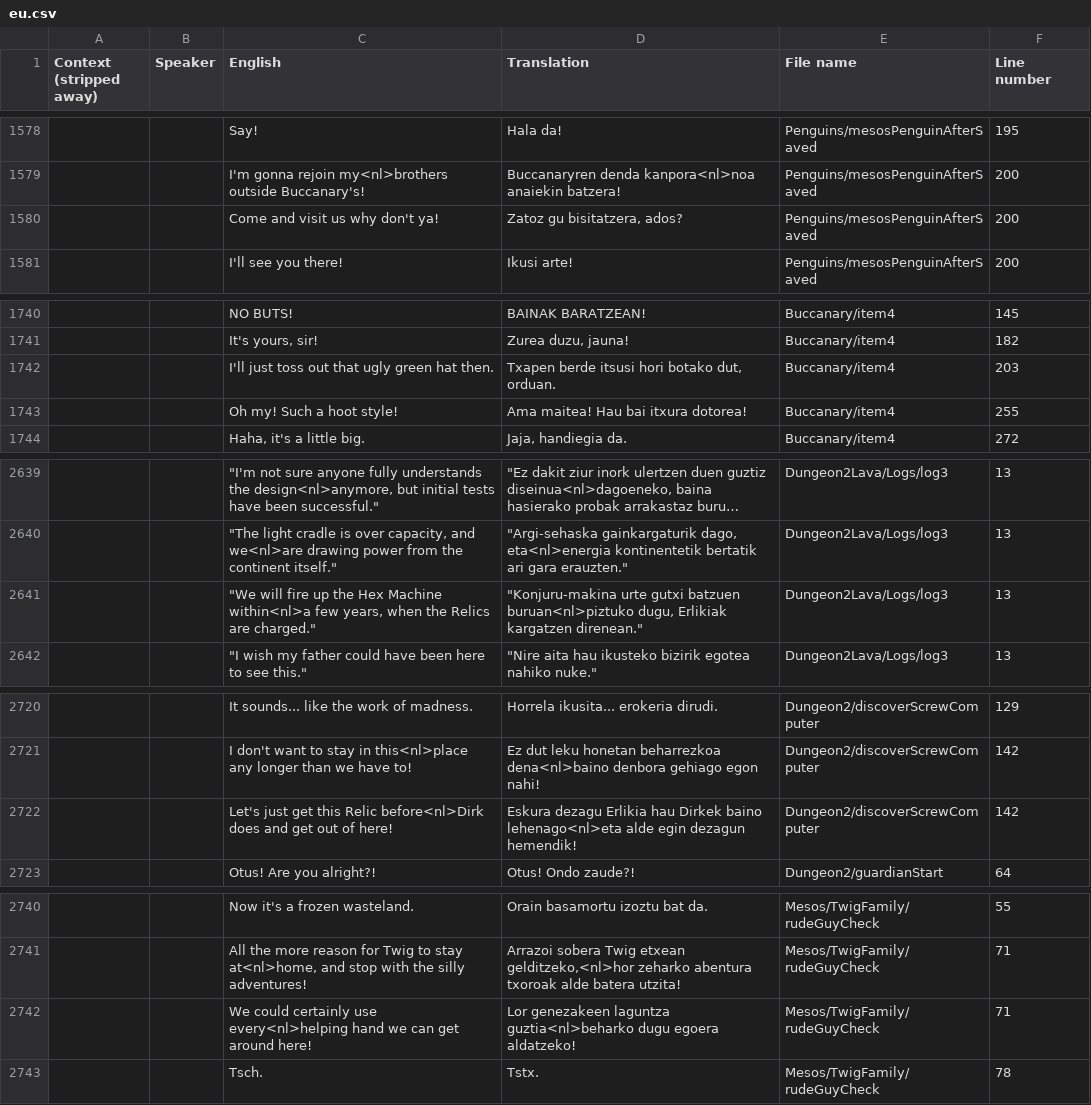
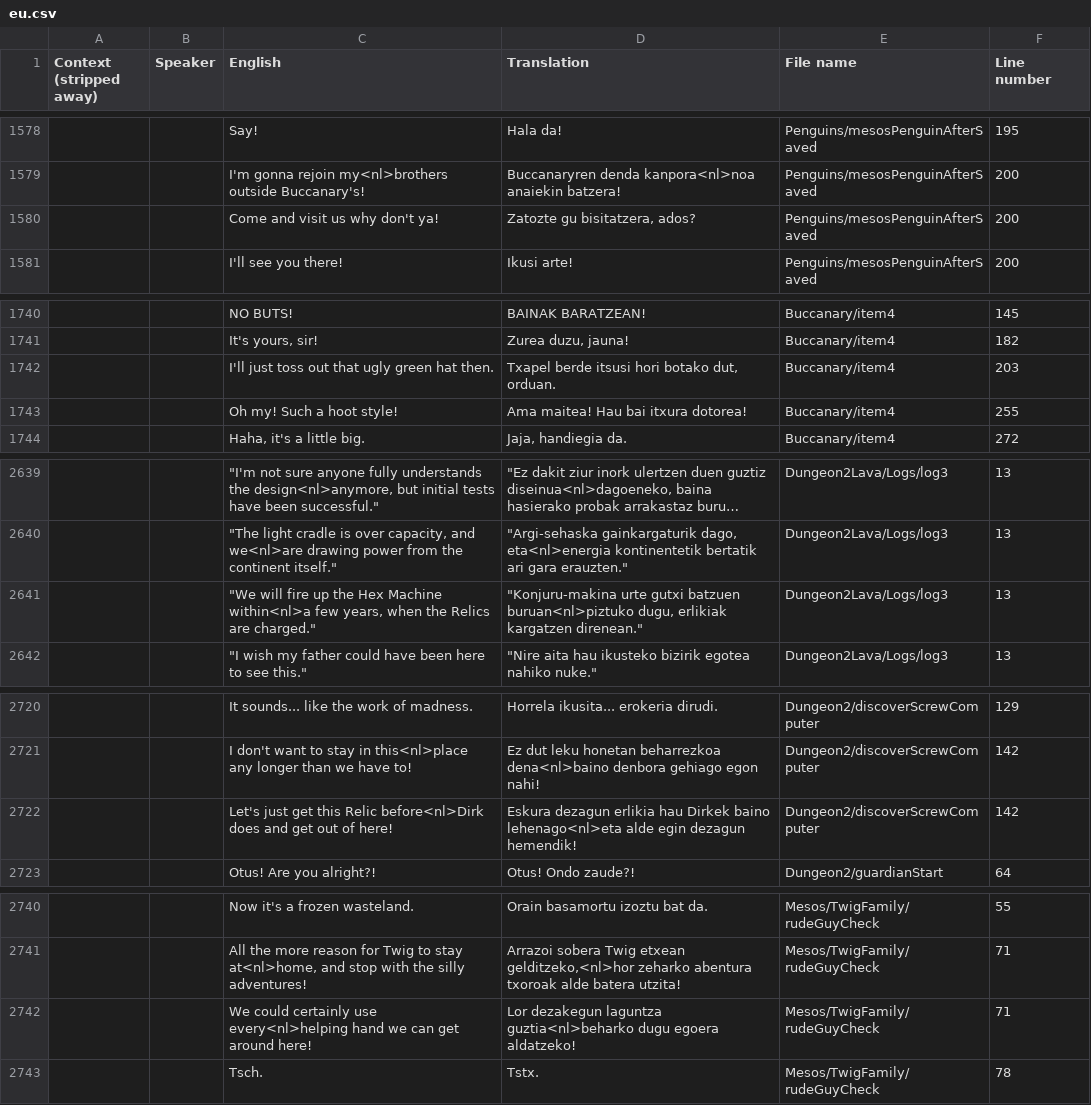
Before and after one commit to ibaios/Itzulpenak, a CSV file: Owlboy/Localizations/eu.csv, drawn as a sheet; only a part is shown, gaps mark what is left out; long unchanged cells end in …; the diff covers the shown part only.

Commit message:
Owlboy, zuzenketak

```diff
--- a/Owlboy/Localizations/eu.csv
+++ b/Owlboy/Localizations/eu.csv
@@ -1579,3 +1579,3 @@ Context (stripped away),Speaker,English,Translation,File name,Line number
 ,,I'm gonna rejoin my<nl>brothers outside Buccanary's!,Buccanaryren denda kanpora<nl>noa anaiekin batzera!,Penguins/mesosPenguinAfterSaved,200
-,,Come and visit us why don't ya!,"Zatoz gu bisitatzera, ados?",Penguins/mesosPenguinAfterSaved,200
+,,Come and visit us why don't ya!,"Zatozte gu bisitatzera, ados?",Penguins/mesosPenguinAfterSaved,200
 ,,I'll see you there!,Ikusi arte!,Penguins/mesosPenguinAfterSaved,200
@@ -1741,3 +1741,3 @@ Context (stripped away),Speaker,English,Translation,File name,Line number
 ,,"It's yours, sir!","Zurea duzu, jauna!",Buccanary/item4,182
-,,I'll just toss out that ugly green hat then.,"Txapen berde itsusi hori botako dut, orduan.",Buccanary/item4,203
+,,I'll just toss out that ugly green hat then.,"Txapel berde itsusi hori botako dut, orduan.",Buccanary/item4,203
 ,,Oh my! Such a hoot style!,Ama maitea! Hau bai itxura dotorea!,Buccanary/item4,255
@@ -2640,3 +2640,3 @@ Context (stripped away),Speaker,English,Translation,File name,Line number
 ,,"""The light cradle is over capacity, and we<nl>are drawing power from the continent itself.""","""Argi-sehaska gainkargaturik dago, eta<nl>energia kontinentetik bertatik ari gara erauzten.""",Dungeon2Lava/Logs/log3,13
-,,"""We will fire up the Hex Machine within<nl>a few years, when the Relics are charged.""","""Konjuru-makina urte gutxi batzuen buruan<nl>piztuko dugu, Erlikiak kargatzen direnean.""",Dungeon2Lava/Logs/log3,13
+,,"""We will fire up the Hex Machine within<nl>a few years, when the Relics are charged.""","""Konjuru-makina urte gutxi batzuen buruan<nl>piztuko dugu, erlikiak kargatzen direnean.""",Dungeon2Lava/Logs/log3,13
 ,,"""I wish my father could have been here to see this.""","""Nire aita hau ikusteko bizirik egotea nahiko nuke.""",Dungeon2Lava/Logs/log3,13
@@ -2721,3 +2721,3 @@ Context (stripped away),Speaker,English,Translation,File name,Line number
 ,,I don't want to stay in this<nl>place any longer than we have to!,Ez dut leku honetan beharrezkoa dena<nl>baino denbora gehiago egon nahi!,Dungeon2/discoverScrewComputer,142
-,,Let's just get this Relic before<nl>Dirk does and get out of here!,Eskura dezagu Erlikia hau Dirkek baino lehenago<nl>eta alde egin dezagun hemendik!,Dungeon2/discoverScrewComputer,142
+,,Let's just get this Relic before<nl>Dirk does and get out of here!,Eskura dezagun erlikia hau Dirkek baino lehenago<nl>eta alde egin dezagun hemendik!,Dungeon2/discoverScrewComputer,142
 ,,Otus! Are you alright?!,Otus! Ondo zaude?!,Dungeon2/guardianStart,64
@@ -2741,3 +2741,3 @@ Context (stripped away),Speaker,English,Translation,File name,Line number
 ,,"All the more reason for Twig to stay at<nl>home, and stop with the silly adventures!","Arrazoi sobera Twig etxean gelditzeko,<nl>hor zeharko abentura txoroak alde batera utzita!",Mesos/TwigFamily/rudeGuyCheck,71
-,,We could certainly use every<nl>helping hand we can get around here!,Lor genezakeen laguntza guztia<nl>beharko dugu egoera aldatzeko!,Mesos/TwigFamily/rudeGuyCheck,71
+,,We could certainly use every<nl>helping hand we can get around here!,Lor dezakegun laguntza guztia<nl>beharko dugu egoera aldatzeko!,Mesos/TwigFamily/rudeGuyCheck,71
 ,,Tsch.,Tstx.,Mesos/TwigFamily/rudeGuyCheck,78
```
Also changed, not shown: 20 edited cells elsewhere in this file, 4 other files.
